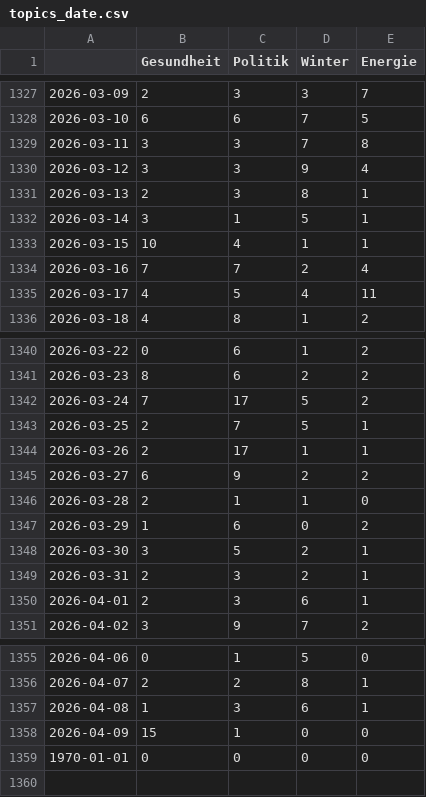
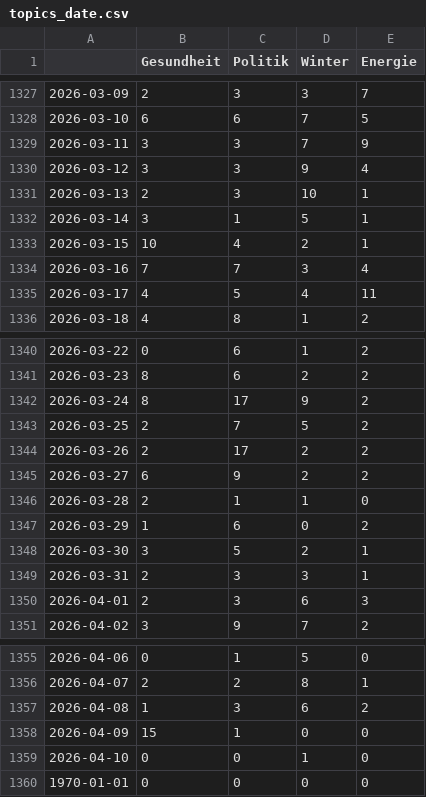
Before and after one commit to paulski99-news/winterIsComing2, a CSV file: csv/topics_date.csv, drawn as a sheet; only a part is shown, gaps mark what is left out.

```diff
--- a/csv/topics_date.csv
+++ b/csv/topics_date.csv
@@ -1328,8 +1328,8 @@
 2026-03-10,6,6,7,5
-2026-03-11,3,3,7,8
+2026-03-11,3,3,7,9
 2026-03-12,3,3,9,4
-2026-03-13,2,3,8,1
+2026-03-13,2,3,10,1
 2026-03-14,3,1,5,1
-2026-03-15,10,4,1,1
-2026-03-16,7,7,2,4
+2026-03-15,10,4,2,1
+2026-03-16,7,7,3,4
 2026-03-17,4,5,4,11
@@ -1341,5 +1341,5 @@
 2026-03-23,8,6,2,2
-2026-03-24,7,17,5,2
-2026-03-25,2,7,5,1
-2026-03-26,2,17,1,1
+2026-03-24,8,17,9,2
+2026-03-25,2,7,5,2
+2026-03-26,2,17,2,2
 2026-03-27,6,9,2,2
@@ -1348,4 +1348,4 @@
 2026-03-30,3,5,2,1
-2026-03-31,2,3,2,1
-2026-04-01,2,3,6,1
+2026-03-31,2,3,3,1
+2026-04-01,2,3,6,3
 2026-04-02,3,9,7,2
@@ -1356,4 +1356,5 @@
 2026-04-07,2,2,8,1
-2026-04-08,1,3,6,1
+2026-04-08,1,3,6,2
 2026-04-09,15,1,0,0
+2026-04-10,0,0,1,0
 1970-01-01,0,0,0,0
```
Also changed, not shown: 4 other files.
